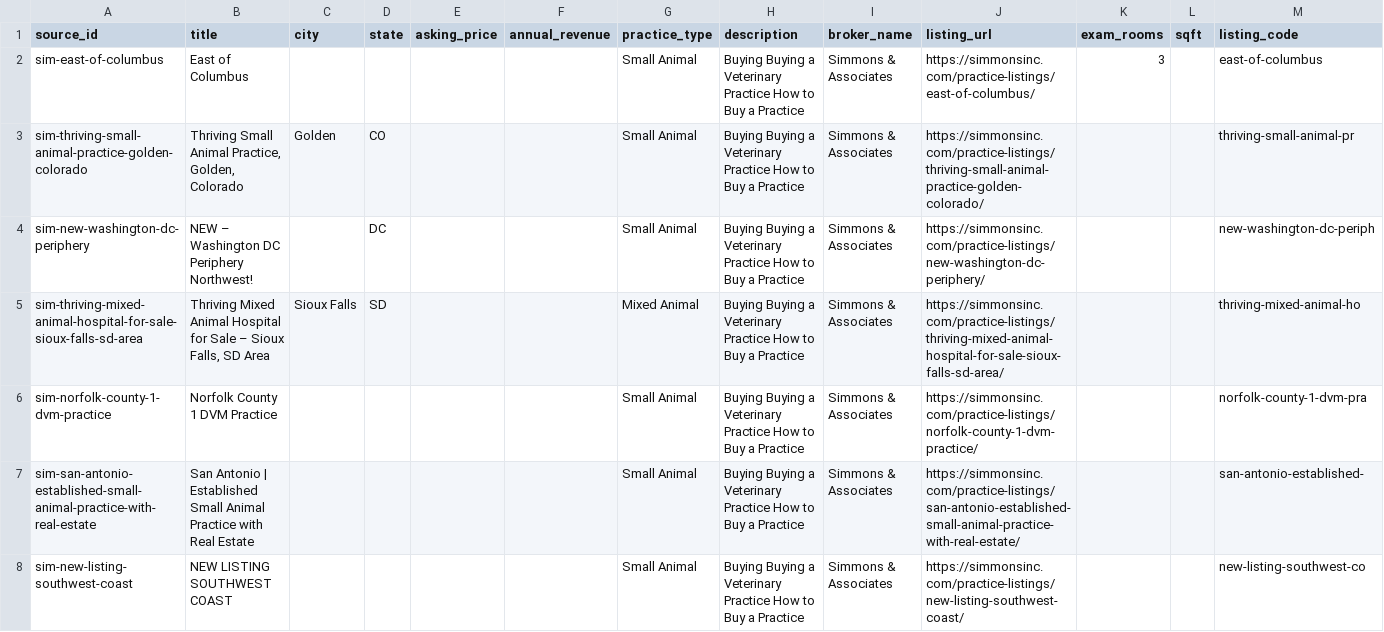
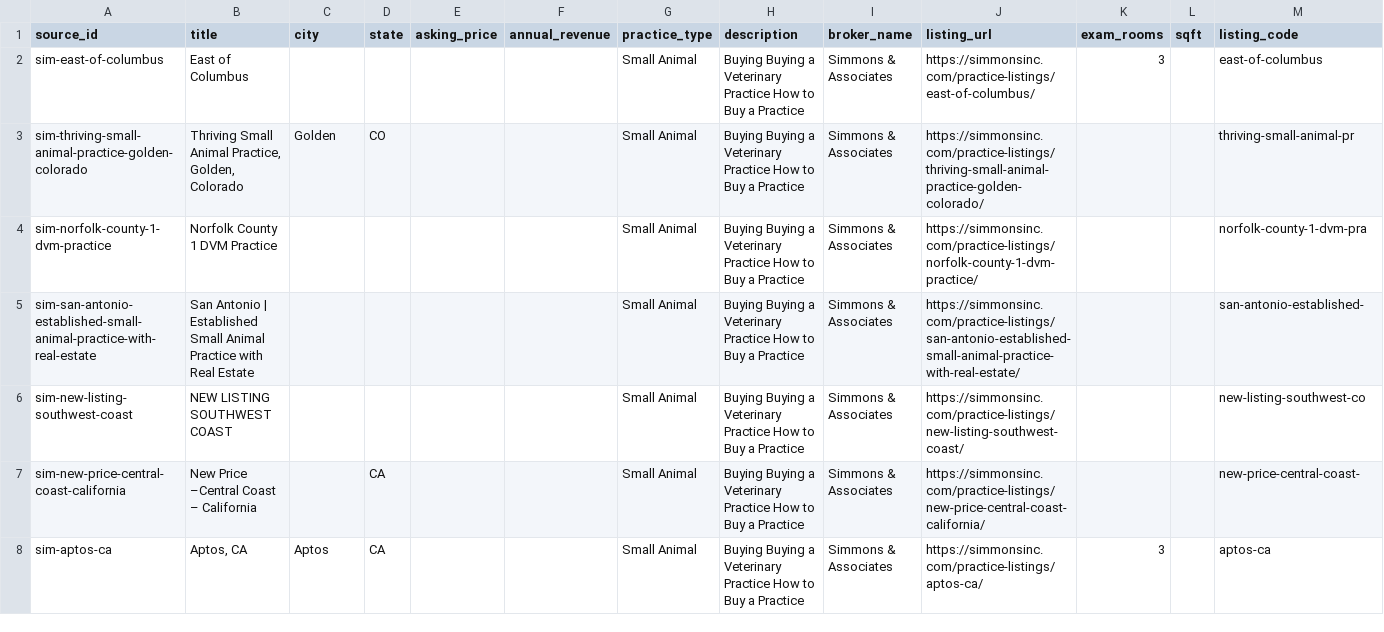
Before and after one commit to DentalAI22/vet-market-scrapers, a CSV file: output/simmons_raw.csv, drawn as a sheet; only a part is shown; the shorter side is filled out with more unchanged rows.

```diff
--- a/output/simmons_raw.csv
+++ b/output/simmons_raw.csv
@@ -3,4 +3,2 @@ sim-east-of-columbus,East of Columbus,,,,,Small Animal,Buying Buying a Veterinar
 sim-thriving-small-animal-practice-golden-colorado,"Thriving Small Animal Practice, Golden, Colorado",Golden,CO,,,Small Animal,Buying Buying a Veterinary Practice How to Buy a Practice,Simmons & Associates,https://simmonsinc.com/practice-listings/thriving-small-animal-practice-golden-colorado/,,,thriving-small-animal-pr
-sim-new-washington-dc-periphery,NEW – Washington DC Periphery Northwest!,,DC,,,Small Animal,Buying Buying a Veterinary Practice How to Buy a Practice,Simmons & Associates,https://simmonsinc.com/practice-listings/new-washington-dc-periphery/,,,new-washington-dc-periph
-sim-thriving-mixed-animal-hospital-for-sale-sioux-falls-sd-area,"Thriving Mixed Animal Hospital for Sale – Sioux Falls, SD Area",Sioux Falls,SD,,,Mixed Animal,Buying Buying a Veterinary Practice How to Buy a Practice,Simmons & Associates,https://simmonsinc.com/practice-listings/thriving-mixed-animal-hospital-for-sale-sioux-falls-sd-area/,,,thriving-mixed-animal-ho
 sim-norfolk-county-1-dvm-practice,Norfolk County 1 DVM Practice,,,,,Small Animal,Buying Buying a Veterinary Practice How to Buy a Practice,Simmons & Associates,https://simmonsinc.com/practice-listings/norfolk-county-1-dvm-practice/,,,norfolk-county-1-dvm-pra
```
Also changed, not shown: output/omnivet_raw.csv, 1 other file.
